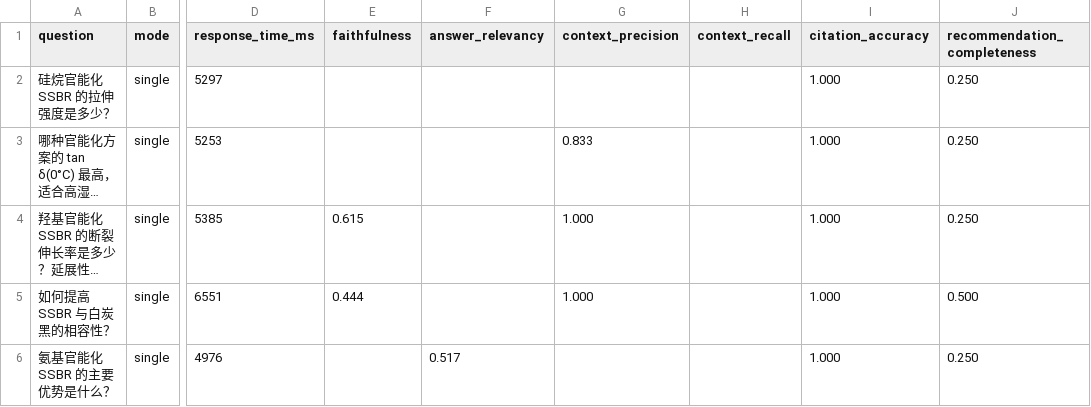
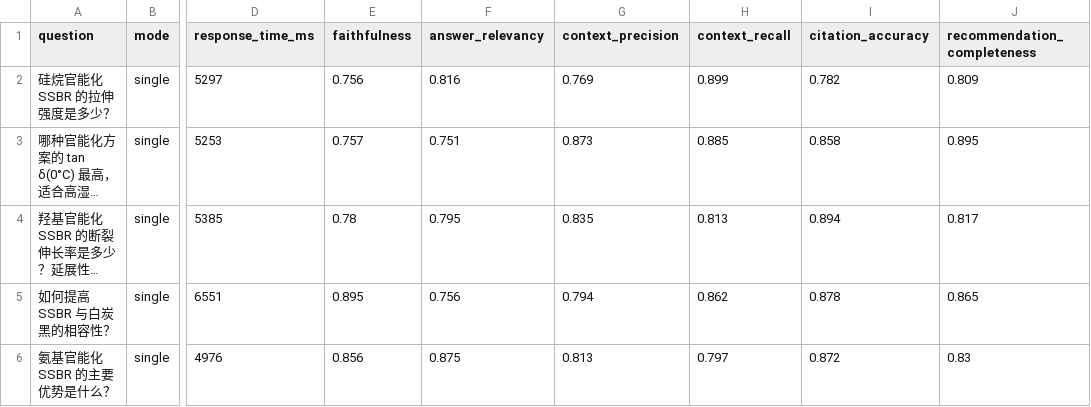
Before and after one commit to Joemzl/SSBR, a CSV file: evaluation/ragas_reports/single_report.csv, drawn as a sheet; only a part is shown, gaps mark what is left out; long unchanged cells end in …; the diff covers the shown part only; the diff names each change by its address in the sheet, - before the commit and + after, or states it on an @@ line.

```diff
--- a/evaluation/ragas_reports/single_report.csv
+++ b/evaluation/ragas_reports/single_report.csv
-E2 (faithfulness): (empty)
+E2 (faithfulness): 0.756
-F2 (answer_relevancy): (empty)
+F2 (answer_relevancy): 0.816
-G2 (context_precision): (empty)
+G2 (context_precision): 0.769
-H2 (context_recall): (empty)
+H2 (context_recall): 0.899
-I2 (citation_accuracy): 1.000
+I2 (citation_accuracy): 0.782
-J2 (recommendation_completeness): 0.250
+J2 (recommendation_completeness): 0.809
-E3 (faithfulness): (empty)
+E3 (faithfulness): 0.757
-F3 (answer_relevancy): (empty)
+F3 (answer_relevancy): 0.751
-G3 (context_precision): 0.833
+G3 (context_precision): 0.873
-H3 (context_recall): (empty)
+H3 (context_recall): 0.885
-I3 (citation_accuracy): 1.000
+I3 (citation_accuracy): 0.858
-J3 (recommendation_completeness): 0.250
+J3 (recommendation_completeness): 0.895
-E4 (faithfulness): 0.615
+E4 (faithfulness): 0.78
-F4 (answer_relevancy): (empty)
+F4 (answer_relevancy): 0.795
-G4 (context_precision): 1.000
+G4 (context_precision): 0.835
-H4 (context_recall): (empty)
+H4 (context_recall): 0.813
-I4 (citation_accuracy): 1.000
+I4 (citation_accuracy): 0.894
-J4 (recommendation_completeness): 0.250
+J4 (recommendation_completeness): 0.817
-E5 (faithfulness): 0.444
+E5 (faithfulness): 0.895
-F5 (answer_relevancy): (empty)
+F5 (answer_relevancy): 0.756
-G5 (context_precision): 1.000
+G5 (context_precision): 0.794
-H5 (context_recall): (empty)
+H5 (context_recall): 0.862
-I5 (citation_accuracy): 1.000
+I5 (citation_accuracy): 0.878
-J5 (recommendation_completeness): 0.500
+J5 (recommendation_completeness): 0.865
-E6 (faithfulness): (empty)
+E6 (faithfulness): 0.856
-F6 (answer_relevancy): 0.517
+F6 (answer_relevancy): 0.875
-G6 (context_precision): (empty)
+G6 (context_precision): 0.813
-H6 (context_recall): (empty)
+H6 (context_recall): 0.797
-I6 (citation_accuracy): 1.000
+I6 (citation_accuracy): 0.872
-J6 (recommendation_completeness): 0.250
+J6 (recommendation_completeness): 0.83
```
Also changed, not shown: 42 edited cells elsewhere in this file, evaluation/ragas_reports/synthesis_report.csv, 2 other files.
